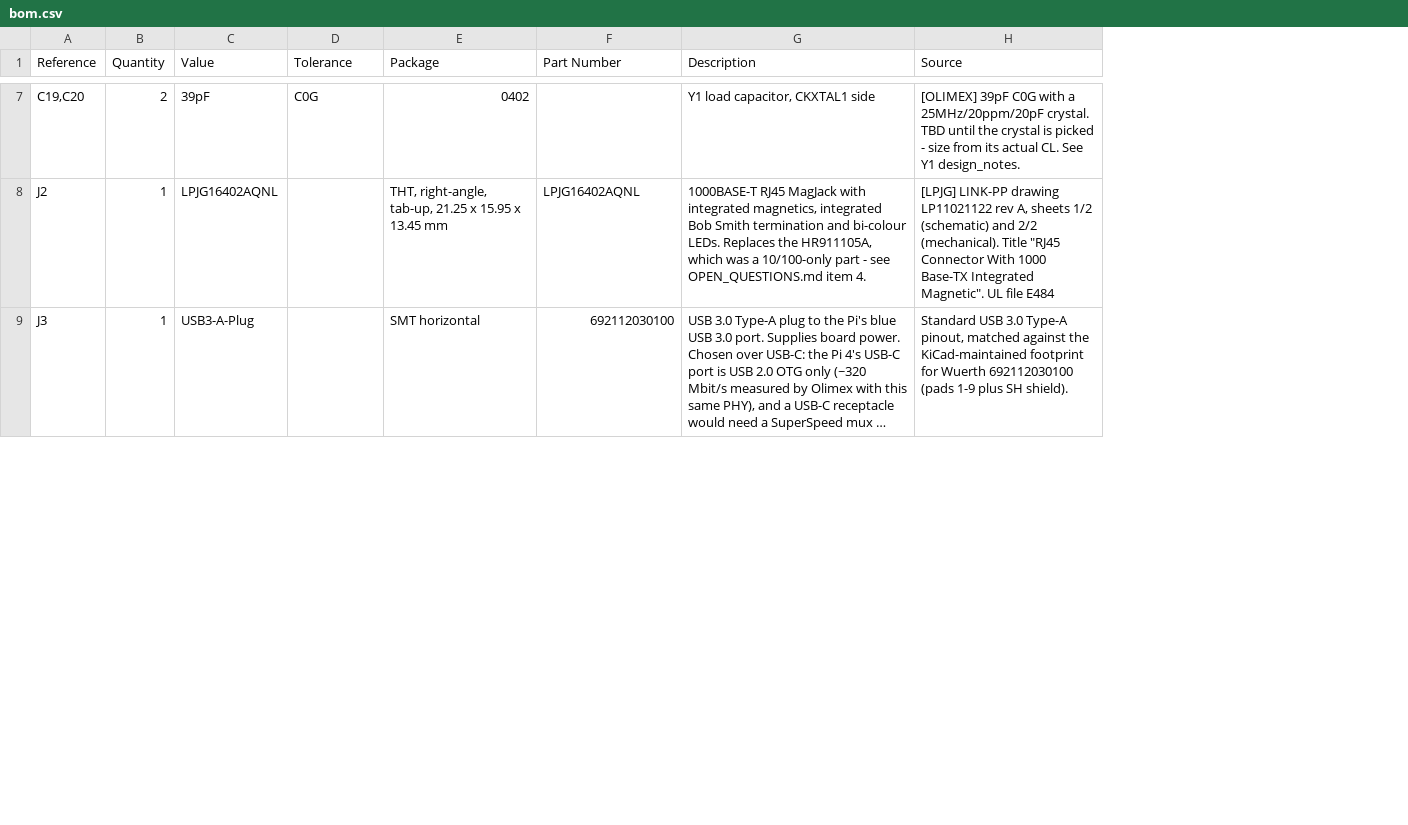
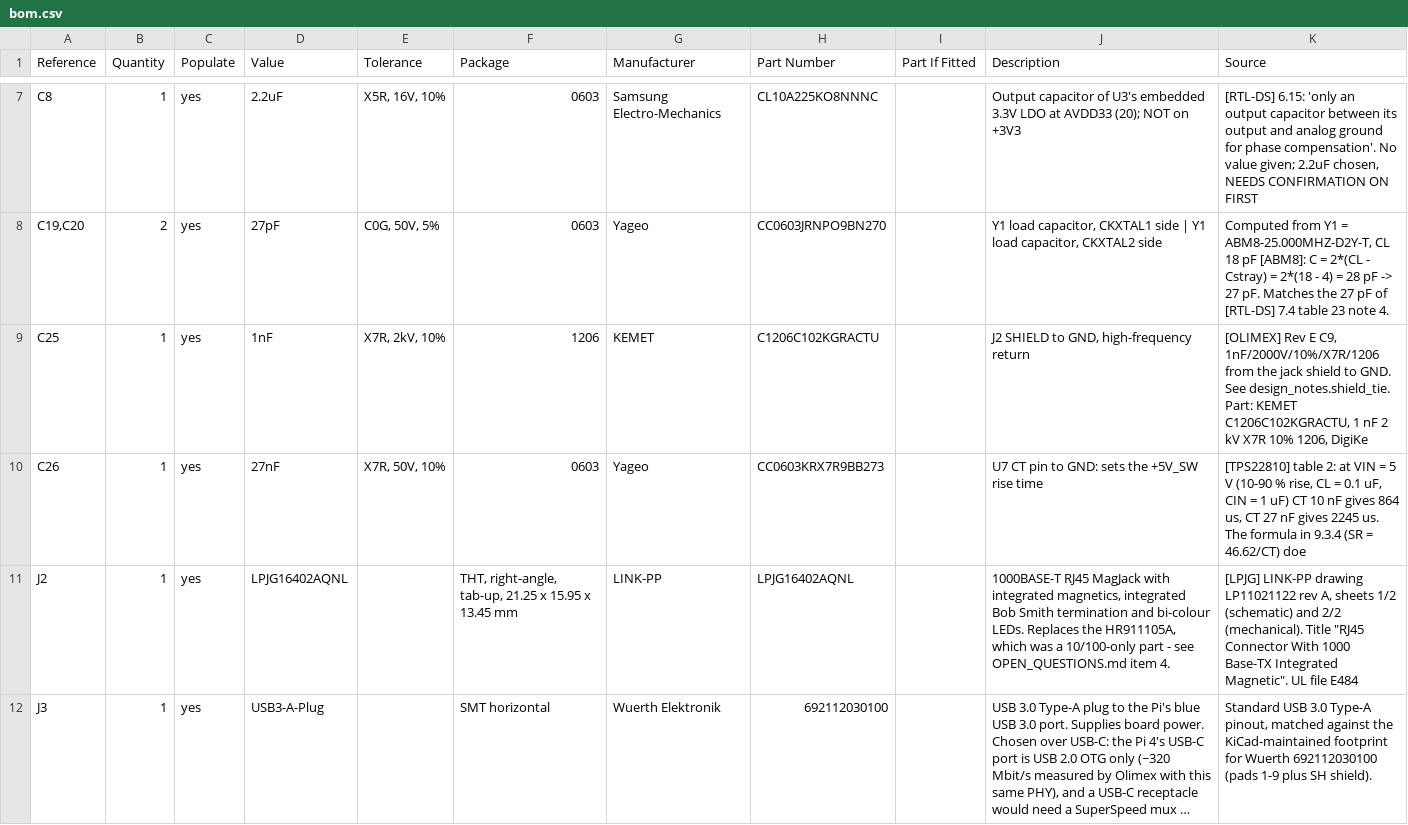
Before and after one commit to BenjiTrapp/TrashPandaPaws, a CSV file: hardware/bom.csv, drawn as a sheet; only a part is shown, gaps mark what is left out; long unchanged cells end in …; addresses are those after the commit; the diff covers the shown part only; the diff names each change by its address in the sheet, - before the commit and + after, or states it on an @@ line.

Commit message:
Add inrush limiting, ESD protection and measurement points; complete the BOM
VBUS: raw +5V now holds 1.1 uF; the bulk sits behind a TPS22810 soft-start
load switch whose attach-time inrush (42 mA) is computed from the netlist and
guarded in check_fab_release.py. ESD arrays on D+/D- and the SuperSpeed pairs,
test pads and cut-open links in +3V3 and +1V0, every BOM row has a part
number, passives raised to 0603 for hand soldering.

DNP is now explicit end to end: populate: false is (dnp yes) on the schematic
and a Quantity 0, empty Part Number row in bom.csv; bom: false board features
stay out of the BOM.

```diff
--- a/hardware/bom.csv
+++ b/hardware/bom.csv
+column C (Populate), row 8: yes; rows 11-12: yes | yes
+column G (Manufacturer), row 8: Yageo; rows 11-12: LINK-PP | Wuerth Elektronik
+column I (Part If Fitted), empty
+row 7: C8 | 1 | yes | 2.2uF | X5R, 16V, 10% | 0603 | Samsung Electro-Mechanics | CL10A225KO8NNNC |  | Output capacitor of U3's embedded 3.3V LDO at AVDD33 (20); NOT on +3V3 | [RTL-DS] 6.15: 'only an output capacitor between its output and analog ground for phase compensation'. No value given; 2.2uF chosen, NEEDS CONFIRMATION ON FIRST
-D8 (Value): 39pF
+D8 (Value): 27pF
-E8 (Tolerance): C0G
+E8 (Tolerance): C0G, 50V, 5%
-F8 (Package): 0402
+F8 (Package): 0603
-H8 (Part Number): (empty)
+H8 (Part Number): CC0603JRNPO9BN270
-J8 (Description): …CKXTAL1 side
+J8 (Description): …CKXTAL1 side | Y1 load capacitor, CKXTAL2 side
-K8 (Source): [OLIMEX] 39pF C0G with a 25MHz/20ppm/20pF crystal. TBD until the crystal is picked - size from its actual CL. See Y1 design_notes.
+K8 (Source): Computed from Y1 = ABM8-25.000MHZ-D2Y-T, CL 18 pF [ABM8]: C = 2*(CL - Cstray) = 2*(18 - 4) = 28 pF -> 27 pF. Matches the 27 pF of [RTL-DS] 7.4 table 23 note 4.
+row 9: C25 | 1 | yes | 1nF | X7R, 2kV, 10% | 1206 | KEMET | C1206C102KGRACTU |  | J2 SHIELD to GND, high-frequency return | [OLIMEX] Rev E C9, 1nF/2000V/10%/X7R/1206 from the jack shield to GND. See design_notes.shield_tie. Part: KEMET C1206C102KGRACTU, 1 nF 2 kV X7R 10% 1206, DigiKe
+row 10: C26 | 1 | yes | 27nF | X7R, 50V, 10% | 0603 | Yageo | CC0603KRX7R9BB273 |  | U7 CT pin to GND: sets the +5V_SW rise time | [TPS22810] table 2: at VIN = 5 V (10-90 % rise, CL = 0.1 uF, CIN = 1 uF) CT 10 nF gives 864 us, CT 27 nF gives 2245 us. The formula in 9.3.4 (SR = 46.62/CT) doe
```
Also changed, not shown: 10 added rows, 3 removed rows and 31 edited cells elsewhere in this file, 14 other files.
